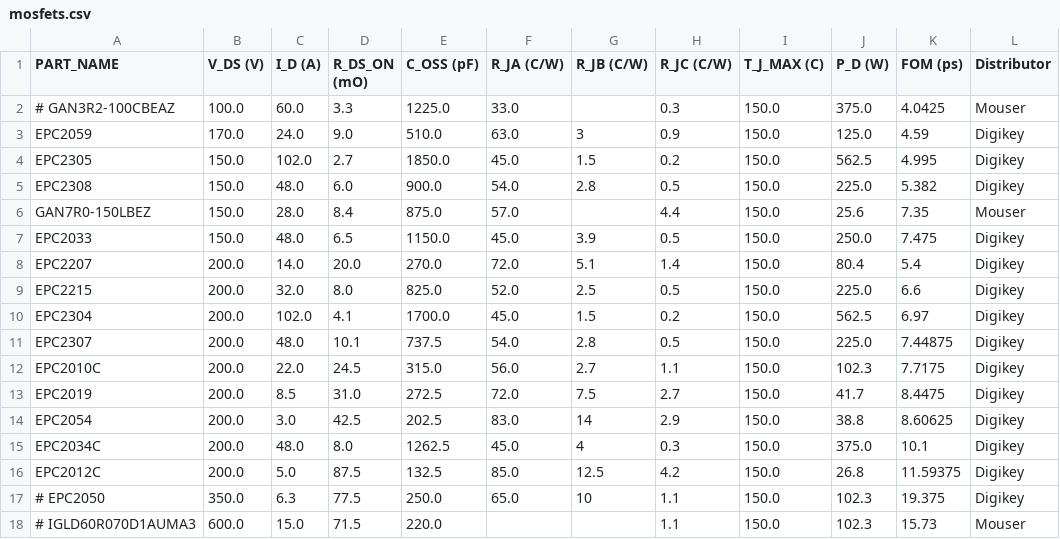
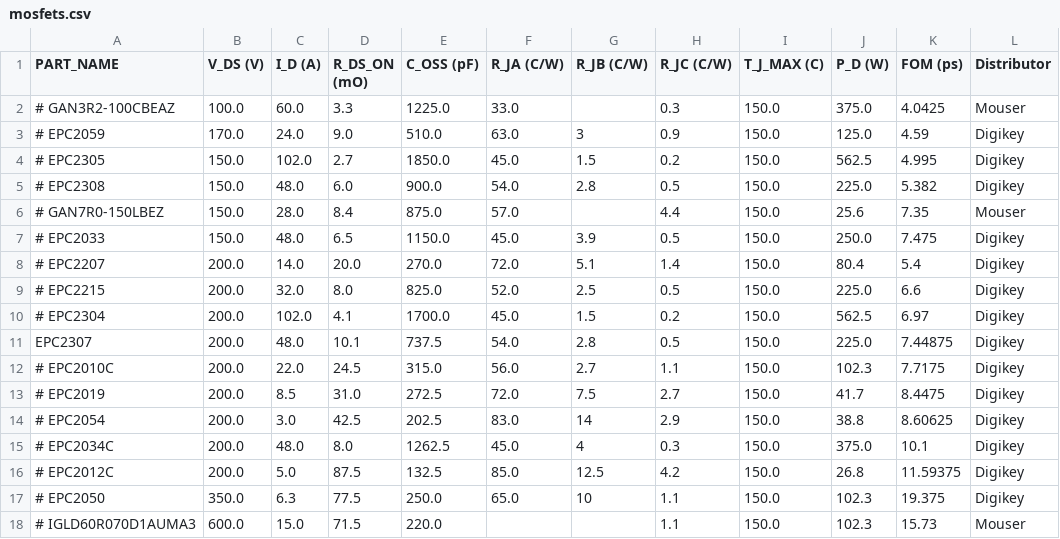
Before and after one commit to dimembermatt/MPPT-Design, a CSV file: sw/design_files/mosfets.csv, drawn as a sheet; only a part is shown; the diff names each change by its address in the sheet, - before the commit and + after, or states it on an @@ line.

```diff
--- a/sw/design_files/mosfets.csv
+++ b/sw/design_files/mosfets.csv
-A3 (PART_NAME): EPC2059
+A3 (PART_NAME): # EPC2059
-A4 (PART_NAME): EPC2305
+A4 (PART_NAME): # EPC2305
-A5 (PART_NAME): EPC2308
+A5 (PART_NAME): # EPC2308
-A6 (PART_NAME): GAN7R0-150LBEZ
+A6 (PART_NAME): # GAN7R0-150LBEZ
-A7 (PART_NAME): EPC2033
+A7 (PART_NAME): # EPC2033
-A8 (PART_NAME): EPC2207
+A8 (PART_NAME): # EPC2207
-A9 (PART_NAME): EPC2215
+A9 (PART_NAME): # EPC2215
-A10 (PART_NAME): EPC2304
+A10 (PART_NAME): # EPC2304
-A12 (PART_NAME): EPC2010C
+A12 (PART_NAME): # EPC2010C
-A13 (PART_NAME): EPC2019
+A13 (PART_NAME): # EPC2019
-A14 (PART_NAME): EPC2054
+A14 (PART_NAME): # EPC2054
-A15 (PART_NAME): EPC2034C
+A15 (PART_NAME): # EPC2034C
-A16 (PART_NAME): EPC2012C
+A16 (PART_NAME): # EPC2012C
```
Also changed, not shown: sw/design_files/capacitors.csv, sw/design_files/inductors.csv, 31 other files.
